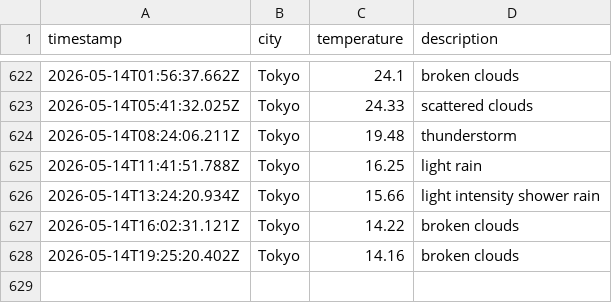
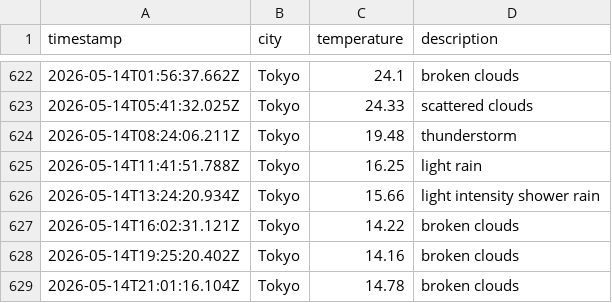
Before and after one commit to UlyssesTyson/Weather-App, a CSV file: data/weather_log.csv, drawn as a sheet; only a part is shown, gaps mark what is left out.

```diff
--- a/data/weather_log.csv
+++ b/data/weather_log.csv
@@ -628 +628,2 @@ timestamp,city,temperature,description
 2026-05-14T19:25:20.402Z,Tokyo,14.16,broken clouds
+2026-05-14T21:01:16.104Z,Tokyo,14.78,broken clouds
```
Also changed, not shown: 1 other file.
